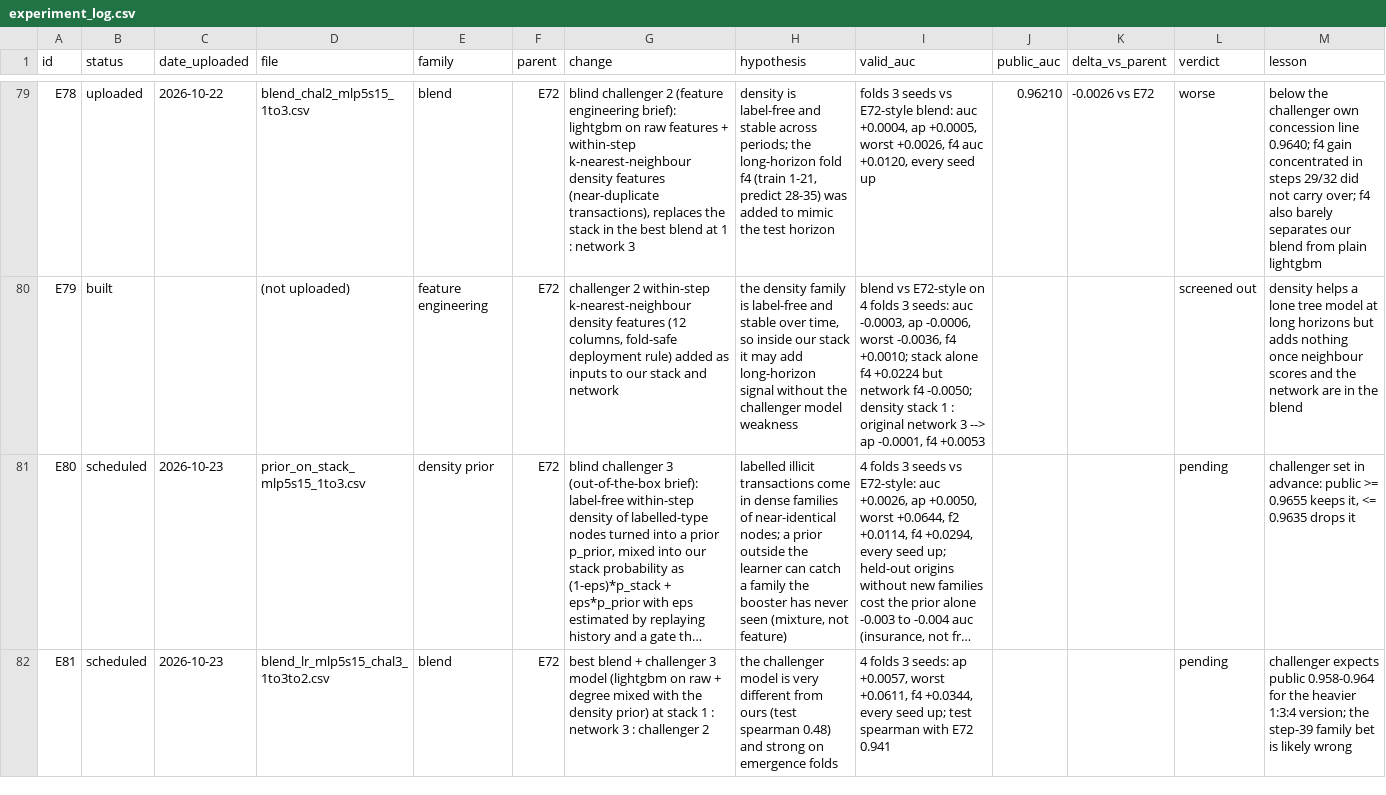
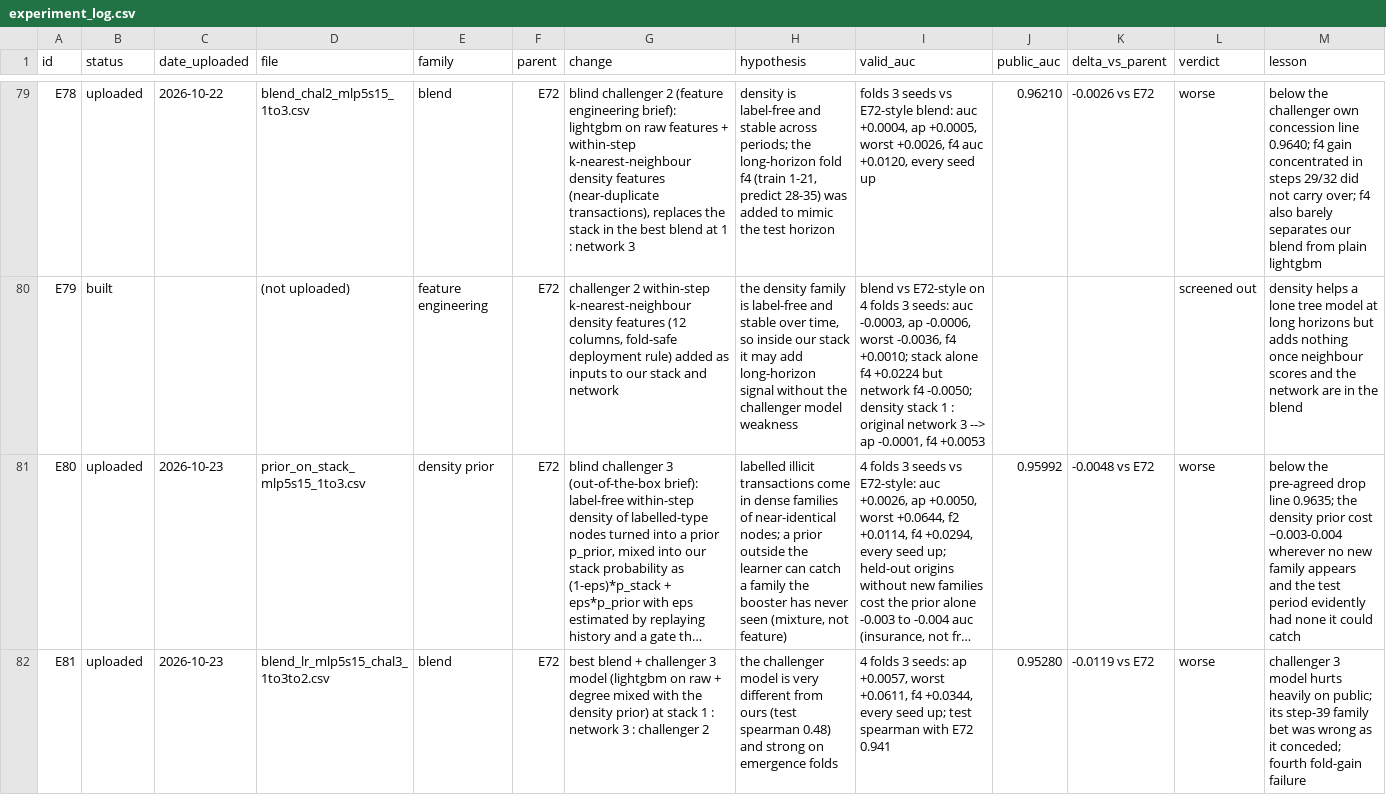
Before and after one commit to ykwong2002/bt4012-kaggle-competition, a CSV file: experiment_log.csv, drawn as a sheet; only a part is shown, gaps mark what is left out; long unchanged cells end in …; the diff names each change by its address in the sheet, - before the commit and + after, or states it on an @@ line.

```diff
--- a/experiment_log.csv
+++ b/experiment_log.csv
-B81:B82 (status): scheduled
+B81:B82 (status): uploaded
-J81 (public_auc): (empty)
+J81 (public_auc): 0.95992
-K81 (delta_vs_parent): (empty)
+K81 (delta_vs_parent): -0.0048 vs E72
-L81:L82 (verdict): pending
+L81:L82 (verdict): worse
-M81 (lesson): challenger set in advance: public >= 0.9655 keeps it, <= 0.9635 drops it
+M81 (lesson): below the pre-agreed drop line 0.9635; the density prior cost ~0.003-0.004 wherever no new family appears and the test period evidently had none it could catch
-J82 (public_auc): (empty)
+J82 (public_auc): 0.95280
-K82 (delta_vs_parent): (empty)
+K82 (delta_vs_parent): -0.0119 vs E72
-M82 (lesson): challenger expects public 0.958-0.964 for the heavier 1:3:4 version; the step-39 family bet is likely wrong
+M82 (lesson): challenger 3 model hurts heavily on public; its step-39 family bet was wrong as it conceded; fourth fold-gain failure
```
